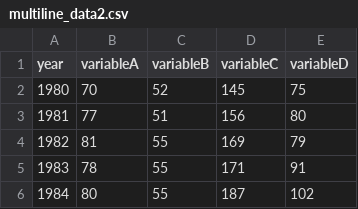
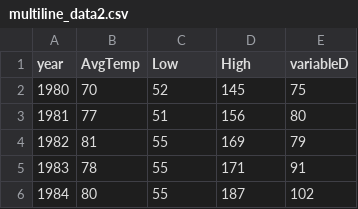
Before and after one commit to holden2000/AWSHolden2000Web, a CSV file: Graphs/Data/multiline_data2.csv, drawn as a sheet; only a part is shown.

```diff
--- a/Graphs/Data/multiline_data2.csv
+++ b/Graphs/Data/multiline_data2.csv
@@ -1,2 +1,2 @@
-year,variableA,variableB,variableC,variableD
+year,AvgTemp,Low,High,variableD
 1980,70,52,145,75
```
Also changed, not shown: Graphs/Data/TempData1.tsv, 2 other files.
